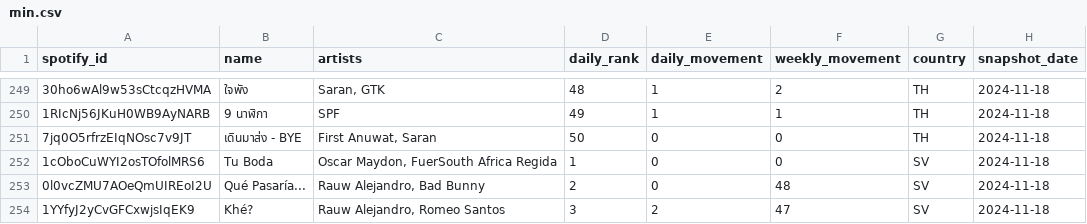
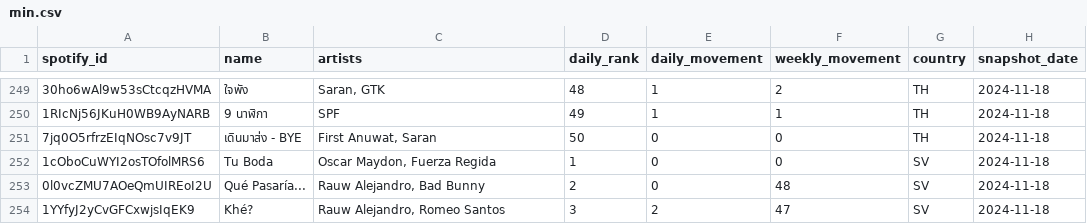
Before and after one commit to zegameiro/VI_Project, a CSV file: public/data/min.csv, drawn as a sheet; only a part is shown, gaps mark what is left out; the diff covers the shown part only; the diff names each change by its address in the sheet, - before the commit and + after, or states it on an @@ line.

Commit message:
Removed South Africa from some data

```diff
--- a/public/data/min.csv
+++ b/public/data/min.csv
-C252 (artists): Oscar Maydon, FuerSouth Africa Regida
+C252 (artists): Oscar Maydon, Fuerza Regida
```
Also changed, not shown: 33 edited cells elsewhere in this file, 2 other files.
